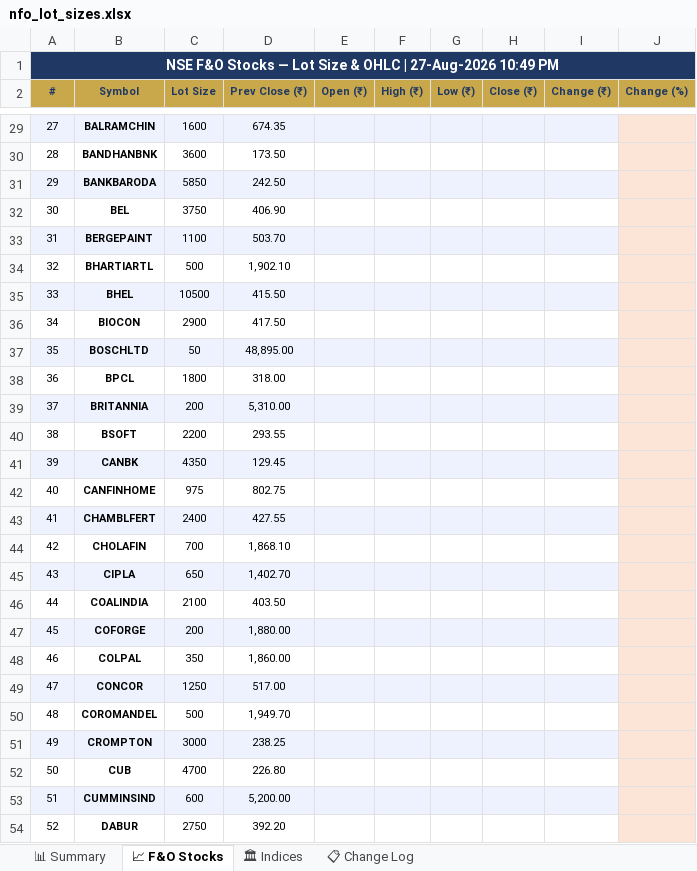
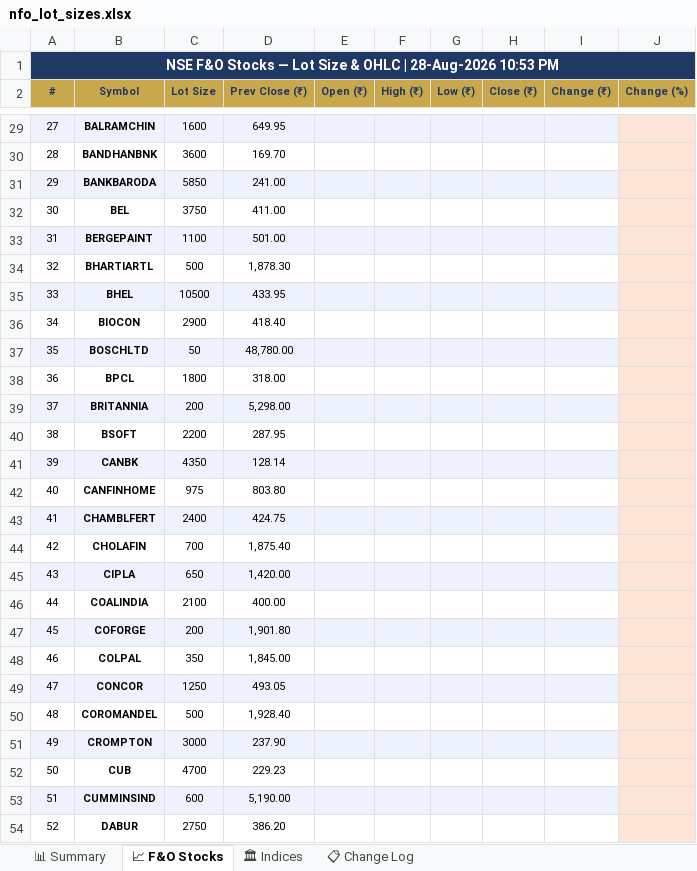
Before and after one commit to spurandhar0/nfo-lot-size-tracker, an Excel workbook: data/nfo_lot_sizes.xlsx, sheet 📈 F&O Stocks, drawn as a sheet; only a part is shown, gaps mark what is left out; values as stored, in another font and other column widths than the file's, no borders; the diff covers the shown part only; the diff names each change by its address in the sheet, - before the commit and + after, or states it on an @@ line.

```diff
--- a/data/nfo_lot_sizes.xlsx (sheet 📈 F&O Stocks)
+++ b/data/nfo_lot_sizes.xlsx (sheet 📈 F&O Stocks)
-A1 (#): …OHLC | 27-Aug-2026 10:49 PM
+A1 (#): …OHLC | 28-Aug-2026 10:53 PM
-D29 (Prev Close (₹)): 674.35
+D29 (Prev Close (₹)): 649.95
-D30 (Prev Close (₹)): 173.50
+D30 (Prev Close (₹)): 169.70
-D31 (Prev Close (₹)): 242.50
+D31 (Prev Close (₹)): 241.00
-D32 (Prev Close (₹)): 406.90
+D32 (Prev Close (₹)): 411.00
-D33 (Prev Close (₹)): 503.70
+D33 (Prev Close (₹)): 501.00
-D34 (Prev Close (₹)): 1,902.10
+D34 (Prev Close (₹)): 1,878.30
-D35 (Prev Close (₹)): 415.50
+D35 (Prev Close (₹)): 433.95
-D36 (Prev Close (₹)): 417.50
+D36 (Prev Close (₹)): 418.40
-D37 (Prev Close (₹)): 48,895.00
+D37 (Prev Close (₹)): 48,780.00
-D39 (Prev Close (₹)): 5,310.00
+D39 (Prev Close (₹)): 5,298.00
-D40 (Prev Close (₹)): 293.55
+D40 (Prev Close (₹)): 287.95
-D41 (Prev Close (₹)): 129.45
+D41 (Prev Close (₹)): 128.14
-D42 (Prev Close (₹)): 802.75
+D42 (Prev Close (₹)): 803.80
-D43 (Prev Close (₹)): 427.55
+D43 (Prev Close (₹)): 424.75
-D44 (Prev Close (₹)): 1,868.10
+D44 (Prev Close (₹)): 1,875.40
-D45 (Prev Close (₹)): 1,402.70
+D45 (Prev Close (₹)): 1,420.00
-D46 (Prev Close (₹)): 403.50
+D46 (Prev Close (₹)): 400.00
-D47 (Prev Close (₹)): 1,880.00
+D47 (Prev Close (₹)): 1,901.80
-D48 (Prev Close (₹)): 1,860.00
+D48 (Prev Close (₹)): 1,845.00
-D49 (Prev Close (₹)): 517.00
+D49 (Prev Close (₹)): 493.05
-D50 (Prev Close (₹)): 1,949.70
+D50 (Prev Close (₹)): 1,928.40
-D51 (Prev Close (₹)): 238.25
+D51 (Prev Close (₹)): 237.90
-D52 (Prev Close (₹)): 226.80
+D52 (Prev Close (₹)): 229.23
-D53 (Prev Close (₹)): 5,200.00
+D53 (Prev Close (₹)): 5,190.00
-D54 (Prev Close (₹)): 392.20
+D54 (Prev Close (₹)): 386.20
```
Also changed, not shown: 149 edited cells elsewhere in this sheet, sheet 📊 Summary, sheet 📋 Change Log, sheet 🏛 Indices, 1 other file.
